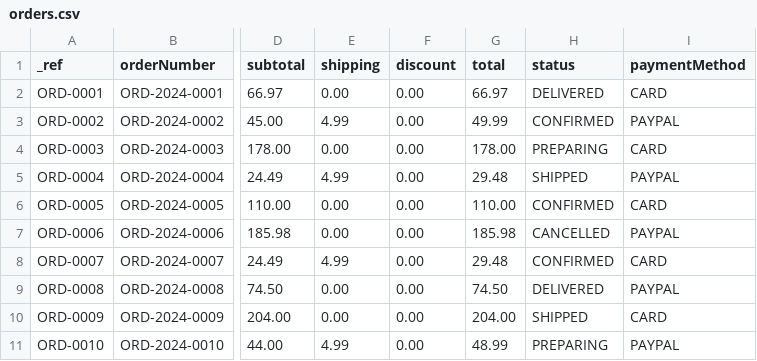
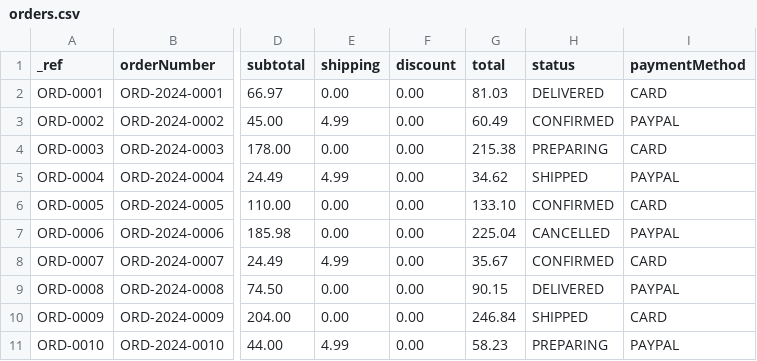
Before and after one commit to Rejane2304/3d-print-tfm, a CSV file: public/data/orders.csv, drawn as a sheet; only a part is shown, gaps mark what is left out; the diff names each change by its address in the sheet, - before the commit and + after, or states it on an @@ line.

Commit message:
fix: Correct price calculation formula - VAT only on products
- Update formula: Total = (Subtotal - Discount) × 1.21 + Shipping
- VAT (21%) now applies ONLY to products, NOT to shipping
- Fix 5 source files with correct calculation:
  * src/lib/constants/tax.ts
  * src/app/api/checkout/route.ts
  * src/app/api/payments/paypal/create/route.ts
  * src/app/api/payments/stripe/create/route.ts
  * src/app/api/admin/invoices/route.ts
- Audit and fix all CSV files for consistency:
  * orders.csv: Recalculate totals with correct formula
  * invoices.csv: Fix VAT and total calculations
  * payments.csv: Align payment amounts with orders
- Add audit script for future CSV validation
- All CSV files now consistent with each other
- Zero TypeScript errors

```diff
--- a/public/data/orders.csv
+++ b/public/data/orders.csv
-G2 (total): 66.97
+G2 (total): 81.03
-G3 (total): 49.99
+G3 (total): 60.49
-G4 (total): 178.00
+G4 (total): 215.38
-G5 (total): 29.48
+G5 (total): 34.62
-G6 (total): 110.00
+G6 (total): 133.10
-G7 (total): 185.98
+G7 (total): 225.04
-G8 (total): 29.48
+G8 (total): 35.67
-G9 (total): 74.50
+G9 (total): 90.15
-G10 (total): 204.00
+G10 (total): 246.84
-G11 (total): 48.99
+G11 (total): 58.23
```
Also changed, not shown: public/data/invoices.csv, public/data/payments.csv, 7 other files.
